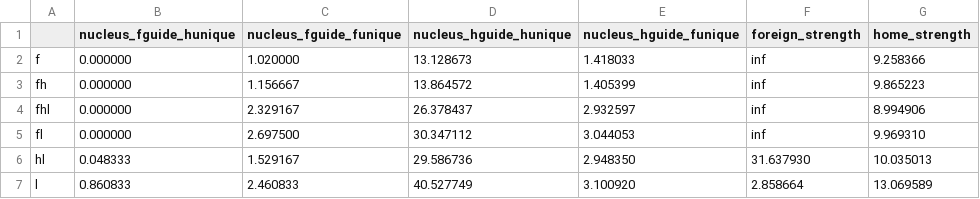
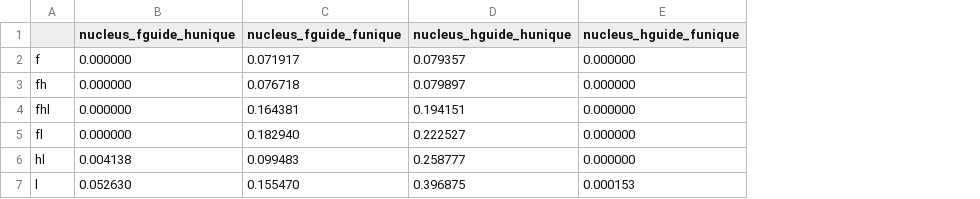
Before and after one commit to maximoskp/IdentityPreservingLatentGuidance, a CSV file: results/eval_nuc_gjt_CA.pickle.csv, drawn as a sheet; the diff names each change by its address in the sheet, - before the commit and + after, or states it on an @@ line.

```diff
--- a/results/eval_nuc_gjt_CA.pickle.csv
+++ b/results/eval_nuc_gjt_CA.pickle.csv
-column F (foreign_strength), rows 2-7: inf | inf | inf | inf | 31.637930 | 2.858664
-column G (home_strength), rows 2-7: 9.258366 | 9.865223 | 8.994906 | 9.969310 | 10.035013 | 13.069589
-C2 (nucleus_fguide_funique): 1.020000
+C2 (nucleus_fguide_funique): 0.071917
-D2 (nucleus_hguide_hunique): 13.128673
+D2 (nucleus_hguide_hunique): 0.079357
-E2 (nucleus_hguide_funique): 1.418033
+E2 (nucleus_hguide_funique): 0.000000
-C3 (nucleus_fguide_funique): 1.156667
+C3 (nucleus_fguide_funique): 0.076718
-D3 (nucleus_hguide_hunique): 13.864572
+D3 (nucleus_hguide_hunique): 0.079897
-E3 (nucleus_hguide_funique): 1.405399
+E3 (nucleus_hguide_funique): 0.000000
-C4 (nucleus_fguide_funique): 2.329167
+C4 (nucleus_fguide_funique): 0.164381
-D4 (nucleus_hguide_hunique): 26.378437
+D4 (nucleus_hguide_hunique): 0.194151
-E4 (nucleus_hguide_funique): 2.932597
+E4 (nucleus_hguide_funique): 0.000000
-C5 (nucleus_fguide_funique): 2.697500
+C5 (nucleus_fguide_funique): 0.182940
-D5 (nucleus_hguide_hunique): 30.347112
+D5 (nucleus_hguide_hunique): 0.222527
-E5 (nucleus_hguide_funique): 3.044053
+E5 (nucleus_hguide_funique): 0.000000
-B6 (nucleus_fguide_hunique): 0.048333
+B6 (nucleus_fguide_hunique): 0.004138
-C6 (nucleus_fguide_funique): 1.529167
+C6 (nucleus_fguide_funique): 0.099483
-D6 (nucleus_hguide_hunique): 29.586736
+D6 (nucleus_hguide_hunique): 0.258777
-E6 (nucleus_hguide_funique): 2.948350
+E6 (nucleus_hguide_funique): 0.000000
-B7 (nucleus_fguide_hunique): 0.860833
+B7 (nucleus_fguide_hunique): 0.052630
-C7 (nucleus_fguide_funique): 2.460833
+C7 (nucleus_fguide_funique): 0.155470
-D7 (nucleus_hguide_hunique): 40.527749
+D7 (nucleus_hguide_hunique): 0.396875
-E7 (nucleus_hguide_funique): 3.100920
+E7 (nucleus_hguide_funique): 0.000153
```
Also changed, not shown: results/eval_latent_CA_test.pickle.csv, results/eval_latent_gjt_CA.pickle.csv, 15 other files.
